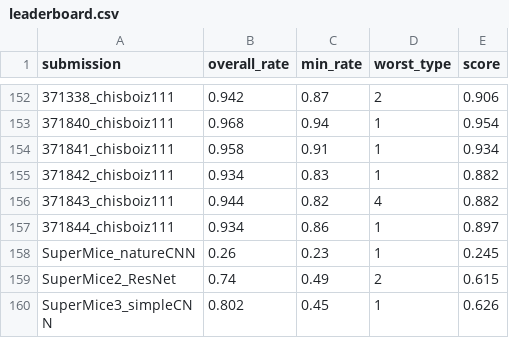
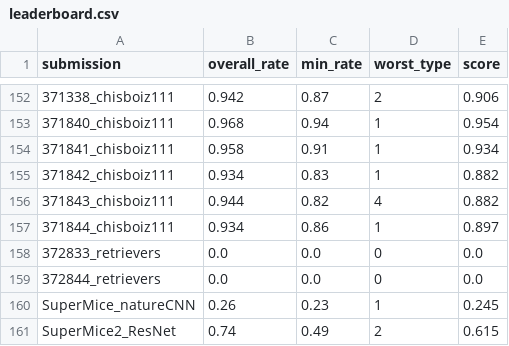
Before and after one commit to robustforaging/robustforaging.github.io, a CSV file: assets/data/leaderboard.csv, drawn as a sheet; only a part is shown, gaps mark what is left out; the shorter side is filled out with more unchanged rows.

Commit message:
Update leaderboard at 2025-09-17 11:03

```diff
--- a/assets/data/leaderboard.csv
+++ b/assets/data/leaderboard.csv
@@ -157,2 +157,4 @@ submission,overall_rate,min_rate,worst_type,score
 371844_chisboiz111,0.934,0.86,1,0.897
+372833_retrievers,0.0,0.0,0,0.0
+372844_retrievers,0.0,0.0,0,0.0
 SuperMice_natureCNN,0.26,0.23,1,0.245
```
